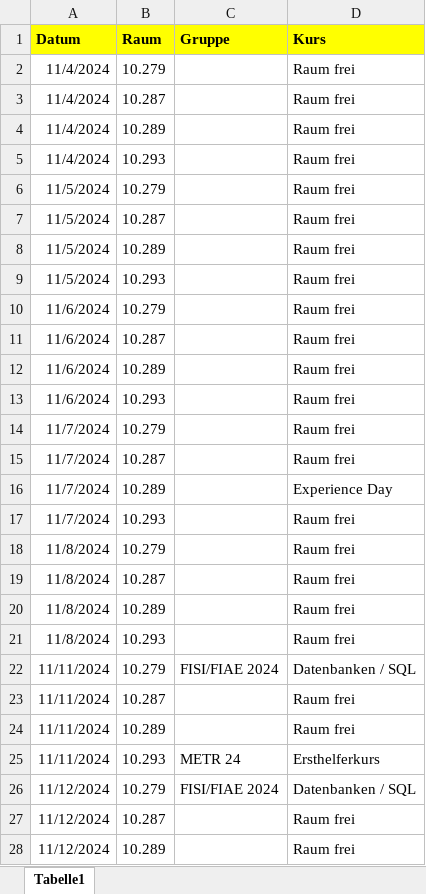
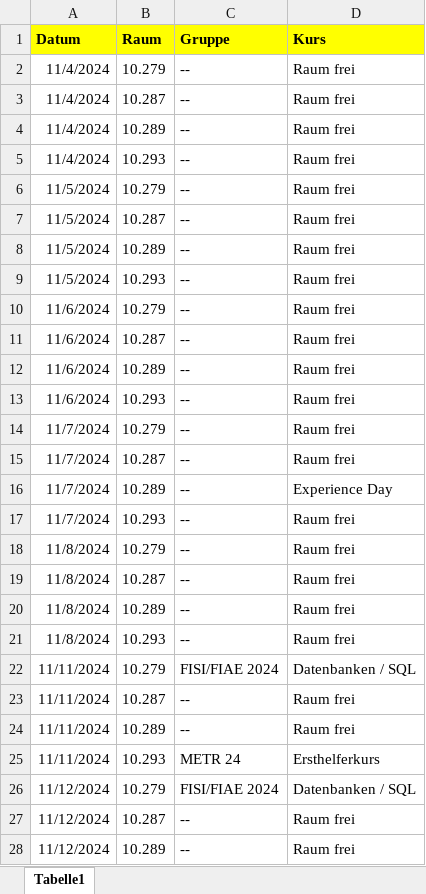
Before and after one commit to troescherw/infoscreen, an Excel workbook: planung_taeglich.xlsx, sheet Tabelle1, drawn as a sheet; only a part is shown; values as stored, in another font and other column widths than the file's, no borders; the diff covers the shown part only; the diff names each change by its address in the sheet, - before the commit and + after, or states it on an @@ line.

Commit message:
Add files via upload

```diff
--- a/planung_taeglich.xlsx (sheet Tabelle1)
+++ b/planung_taeglich.xlsx (sheet Tabelle1)
-C2:C21 (Gruppe): (empty)
+C2:C21 (Gruppe): --
-C23:C24 (Gruppe): (empty)
+C23:C24 (Gruppe): --
-C27:C28 (Gruppe): (empty)
+C27:C28 (Gruppe): --
```
Also changed, not shown: 10 edited cells elsewhere in this sheet.
